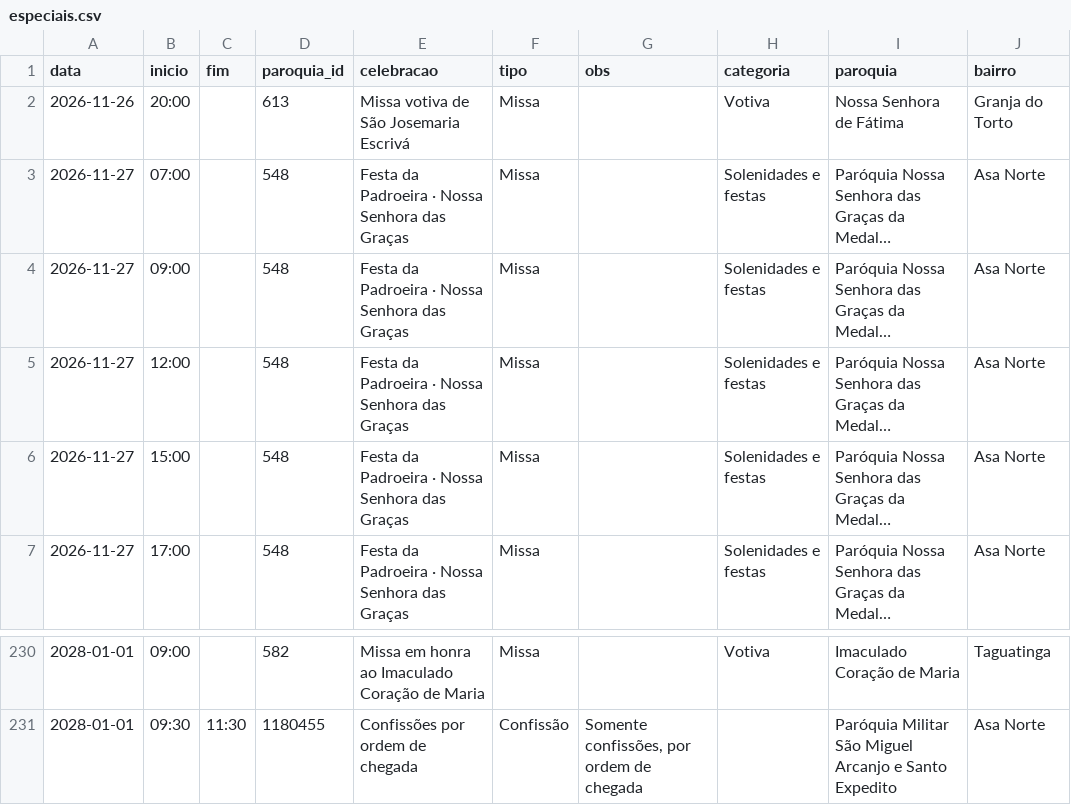
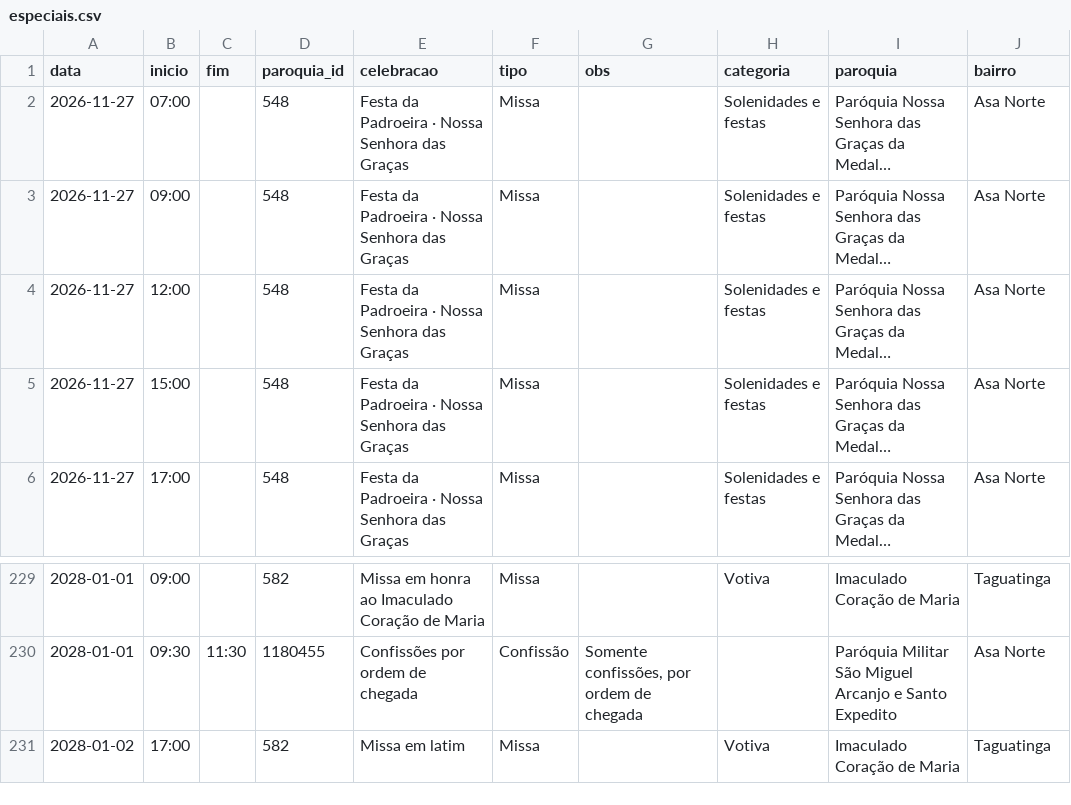
Before and after one commit to thaays-ss/missas-df, a CSV file: dados/especiais.csv, drawn as a sheet; only a part is shown, gaps mark what is left out; long unchanged cells end in …; removed rows and columns are numbered as before the commit, all else as after; the diff names each change by its address in the sheet, - before the commit and + after, or states it on an @@ line.

```diff
--- a/dados/especiais.csv
+++ b/dados/especiais.csv
-row 2: 2026-11-26 | 20:00 |  | 613 | Missa votiva de São Josemaria Escrivá | Missa |  | Votiva | Nossa Senhora de Fátima | Granja do Torto
+row 231: 2028-01-02 | 17:00 |  | 582 | Missa em latim | Missa |  | Votiva | Imaculado Coração de Maria | Taguatinga
```
Also changed, not shown: 3 other files.
